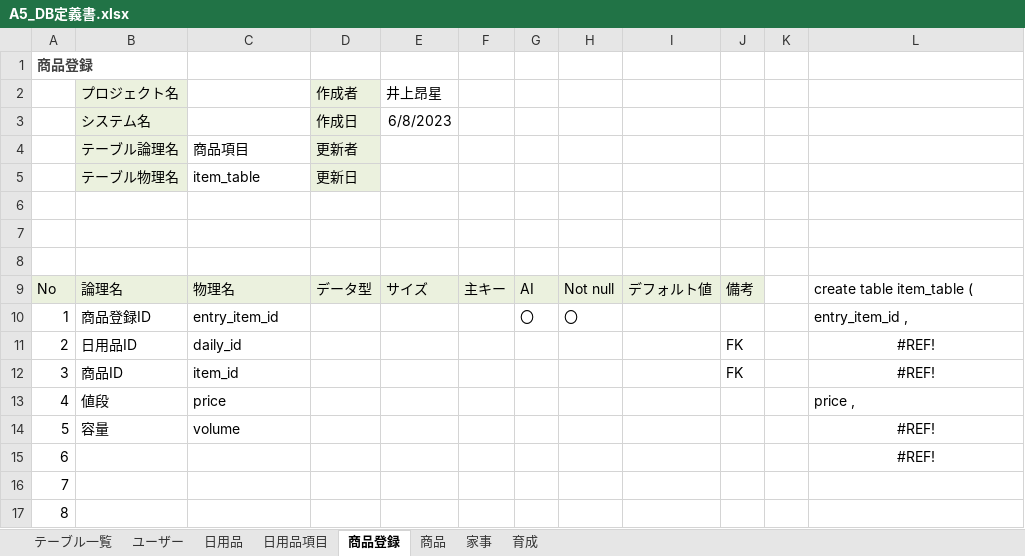
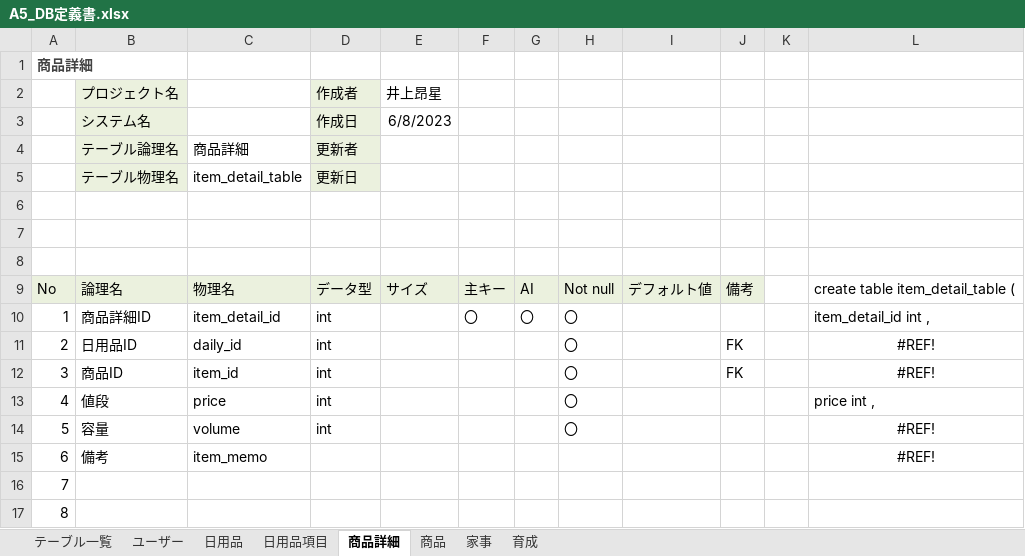
Before and after one commit to dojo2023/A-5, an Excel workbook: 外部設計/A5_DB定義書.xlsx, sheet 商品詳細, drawn as a sheet; only a part is shown; values as stored, in another font and other column widths than the file's, no borders; the diff names each change by its address in the sheet, - before the commit and + after, or states it on an @@ line.

Commit message:
Update A5_DB定義書.xlsx

```diff
--- a/外部設計/A5_DB定義書.xlsx (sheet 商品詳細)
+++ b/外部設計/A5_DB定義書.xlsx (sheet 商品詳細)
-sheet tab: 商品登録
+sheet tab: 商品詳細
-A1: 商品登録
+A1: 商品詳細
-C4: 商品項目
+C4: 商品詳細
-C5: item_table
+C5: item_detail_table
-L9: create table item_table (
+L9: create table item_detail_table (
-B10: 商品登録ID
+B10: 商品詳細ID
-C10: entry_item_id
+C10: item_detail_id
-D10:D14: (empty)
+D10:D14: int
-F10: (empty)
+F10: 〇
-L10: entry_item_id ,
+L10: item_detail_id int ,
-H11:H14: (empty)
+H11:H14: 〇
-L13: price ,
+L13: price int ,
-B15: (empty)
+B15: 備考
-C15: (empty)
+C15: item_memo
```
Also changed, not shown: sheet 日用品項目.
